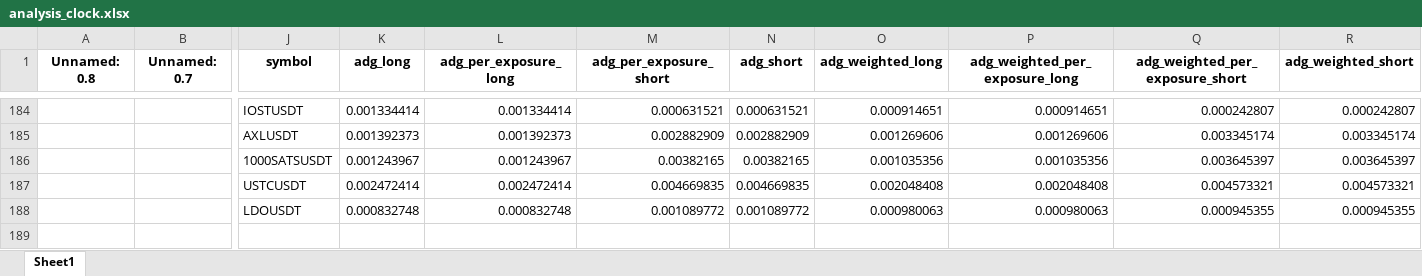
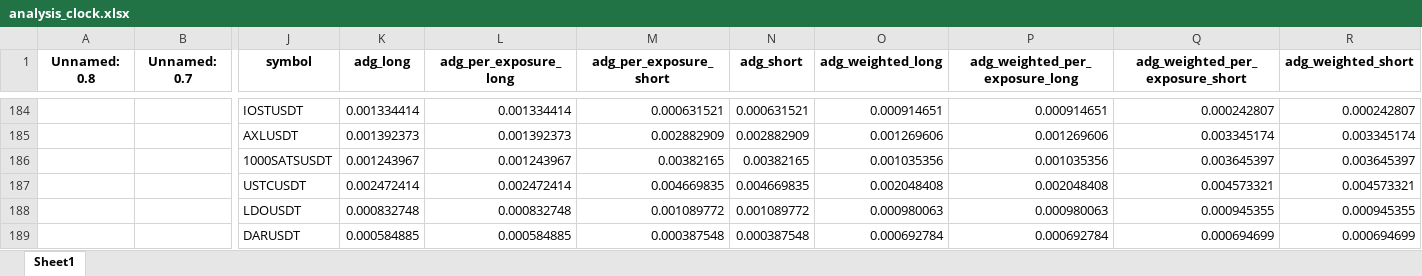
Before and after one commit to protoad56/passivbot_configs, an Excel workbook: optimized/logs/analysis_clock.xlsx, sheet Sheet1, drawn as a sheet; only a part is shown, gaps mark what is left out; values as stored, in another font and other column widths than the file's, no borders; rows hold the shown columns only; the diff names each change by its address in the sheet, - before the commit and + after, or states it on an @@ line.

```diff
--- a/optimized/logs/analysis_clock.xlsx (sheet Sheet1)
+++ b/optimized/logs/analysis_clock.xlsx (sheet Sheet1)
+row 189:  |  | DARUSDT | 0.000584885 | 0.000584885 | 0.000387548 | 0.000387548 | 0.000692784 | 0.000692784 | 0.000694699 | 0.000694699
```
Also changed, not shown: 2 other files.
